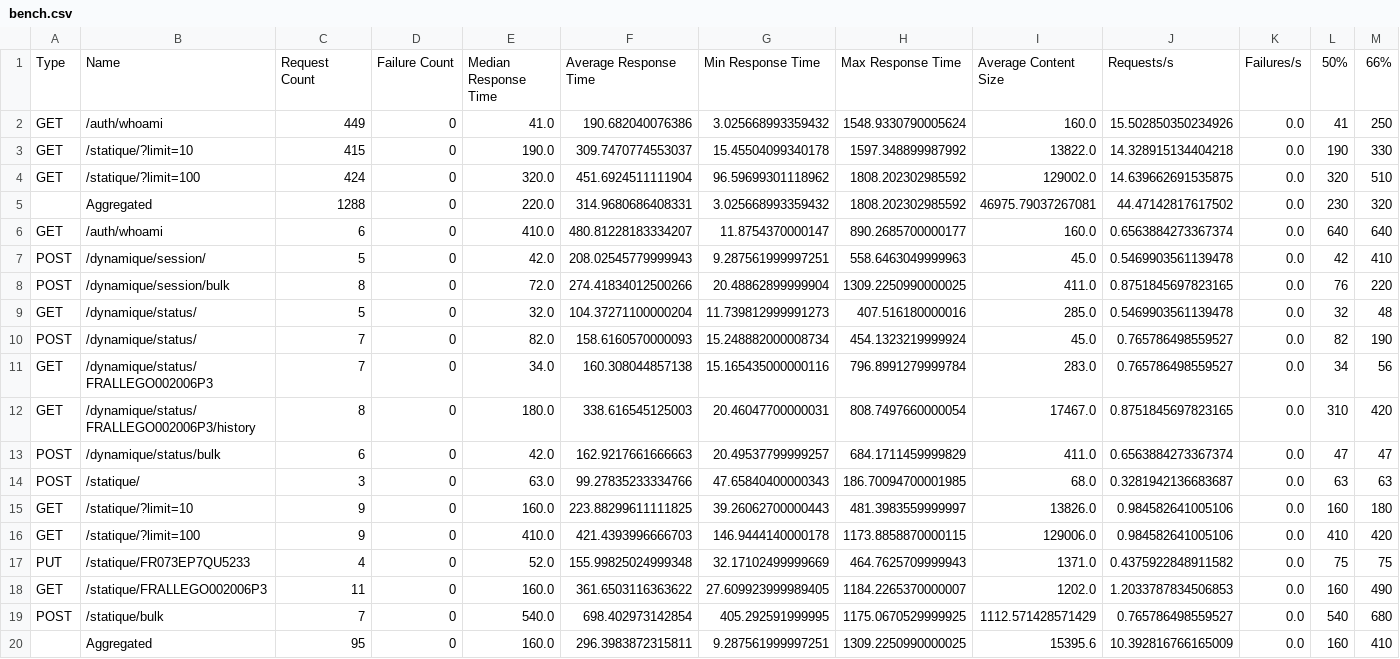
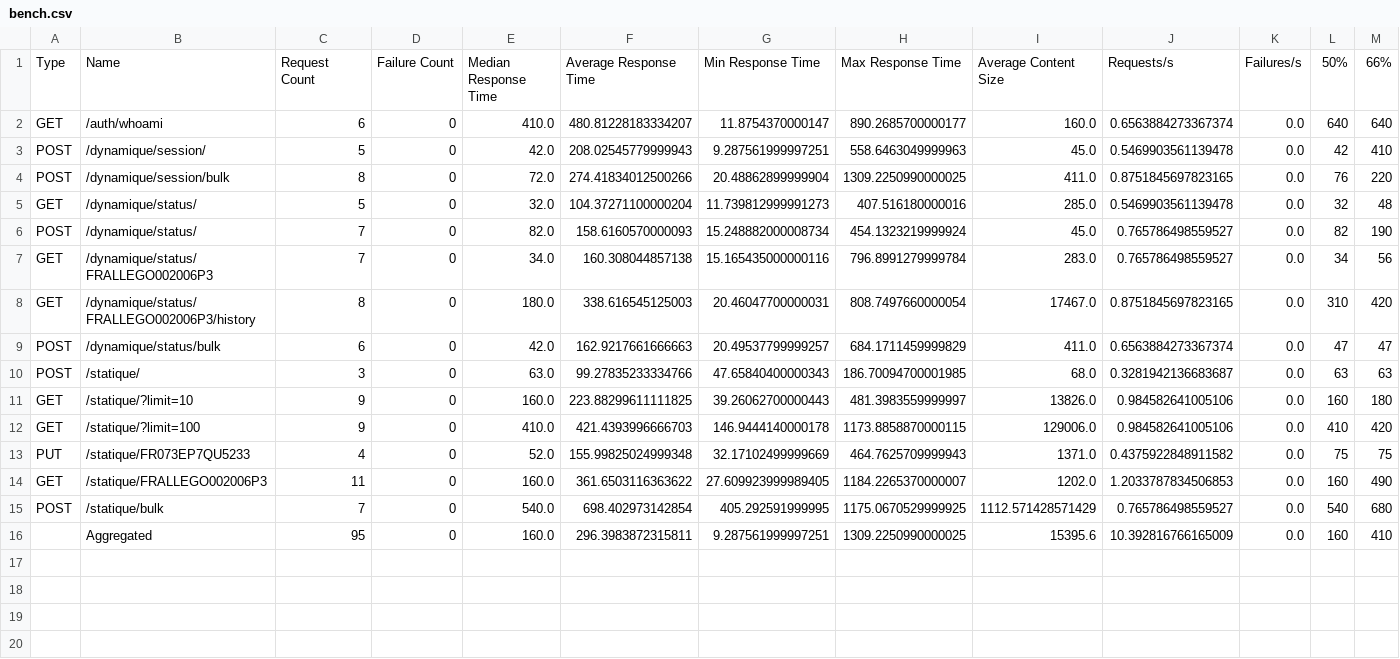
Before and after one commit to MTES-MCT/qualicharge, a CSV file: data/bench.csv, drawn as a sheet; only a part is shown; rows hold the shown columns only; the diff names each change by its address in the sheet, - before the commit and + after, or states it on an @@ line.

```diff
--- a/data/bench.csv
+++ b/data/bench.csv
-row 2: GET | /auth/whoami | 449 | 0 | 41.0 | 190.682040076386 | 3.025668993359432 | 1548.9330790005624 | 160.0 | 15.502850350234926 | 0.0 | 41 | 250
-row 3: GET | /statique/?limit=10 | 415 | 0 | 190.0 | 309.7470774553037 | 15.45504099340178 | 1597.348899987992 | 13822.0 | 14.328915134404218 | 0.0 | 190 | 330
-row 4: GET | /statique/?limit=100 | 424 | 0 | 320.0 | 451.6924511111904 | 96.59699301118962 | 1808.202302985592 | 129002.0 | 14.639662691535875 | 0.0 | 320 | 510
-row 5:  | Aggregated | 1288 | 0 | 220.0 | 314.9680686408331 | 3.025668993359432 | 1808.202302985592 | 46975.79037267081 | 44.47142817617502 | 0.0 | 230 | 320
```
